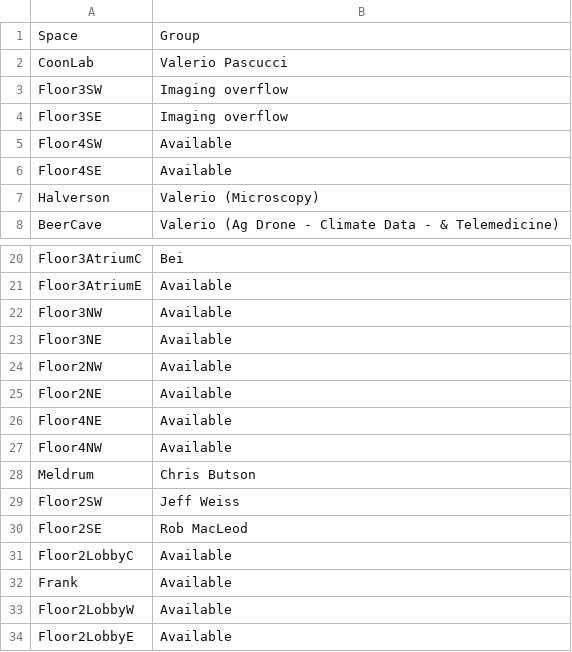
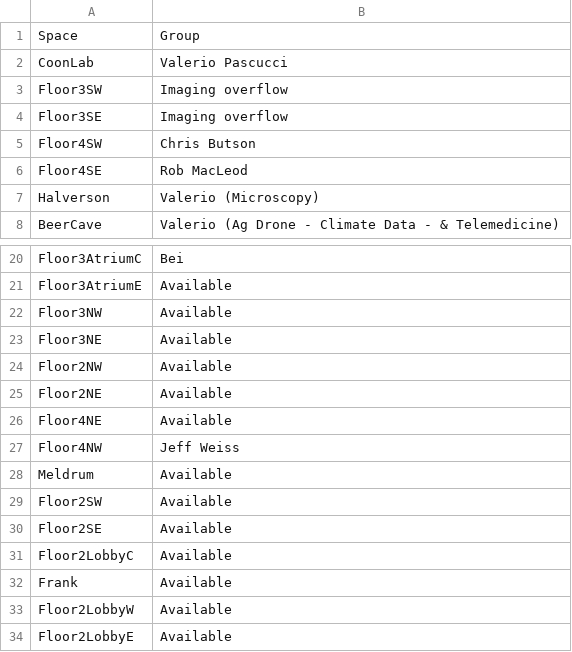
Before and after one commit to alex-r-bigelow/scix-map, a CSV file: spaceAssignments.csv, drawn as a sheet; only a part is shown, gaps mark what is left out.

Commit message:
Move simulation guys back up to 4th floor

```diff
--- a/spaceAssignments.csv
+++ b/spaceAssignments.csv
@@ -4,4 +4,4 @@ Floor3SW,Imaging overflow
 Floor3SE,Imaging overflow
-Floor4SW,Available
-Floor4SE,Available
+Floor4SW,Chris Butson
+Floor4SE,Rob MacLeod
 Halverson,Valerio (Microscopy)
@@ -26,6 +26,6 @@ Floor2NE,Available
 Floor4NE,Available
-Floor4NW,Available
-Meldrum,Chris Butson
-Floor2SW,Jeff Weiss
-Floor2SE,Rob MacLeod
+Floor4NW,Jeff Weiss
+Meldrum,Available
+Floor2SW,Available
+Floor2SE,Available
 Floor2LobbyC,Available
```
